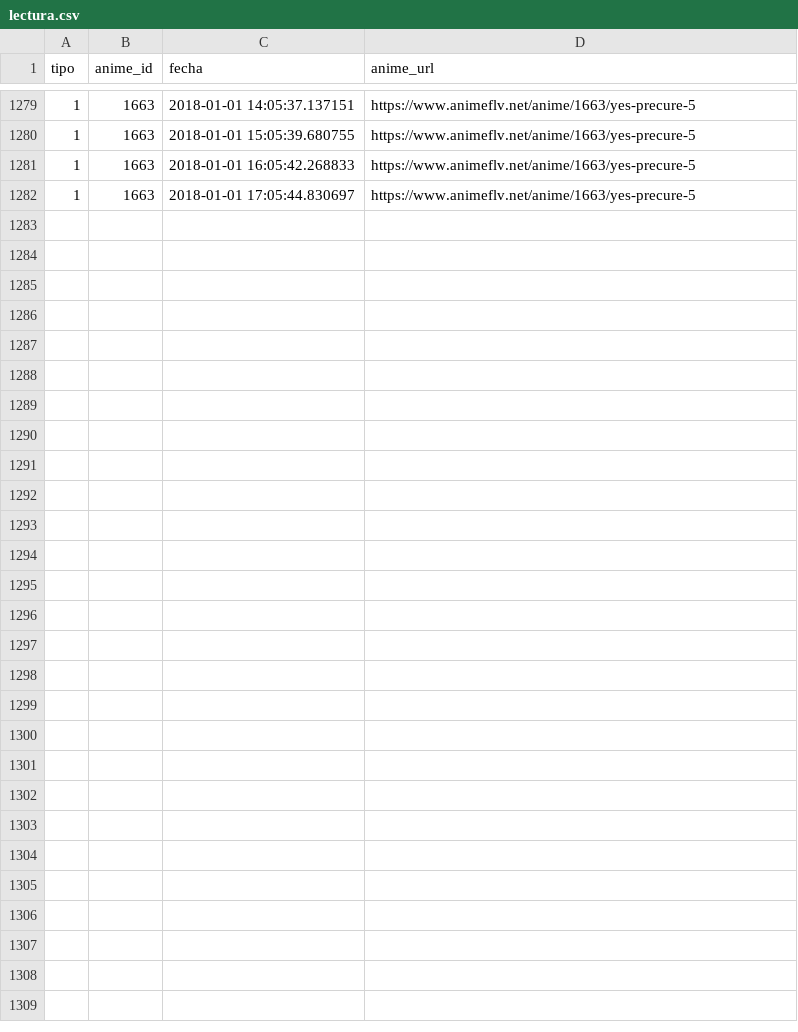
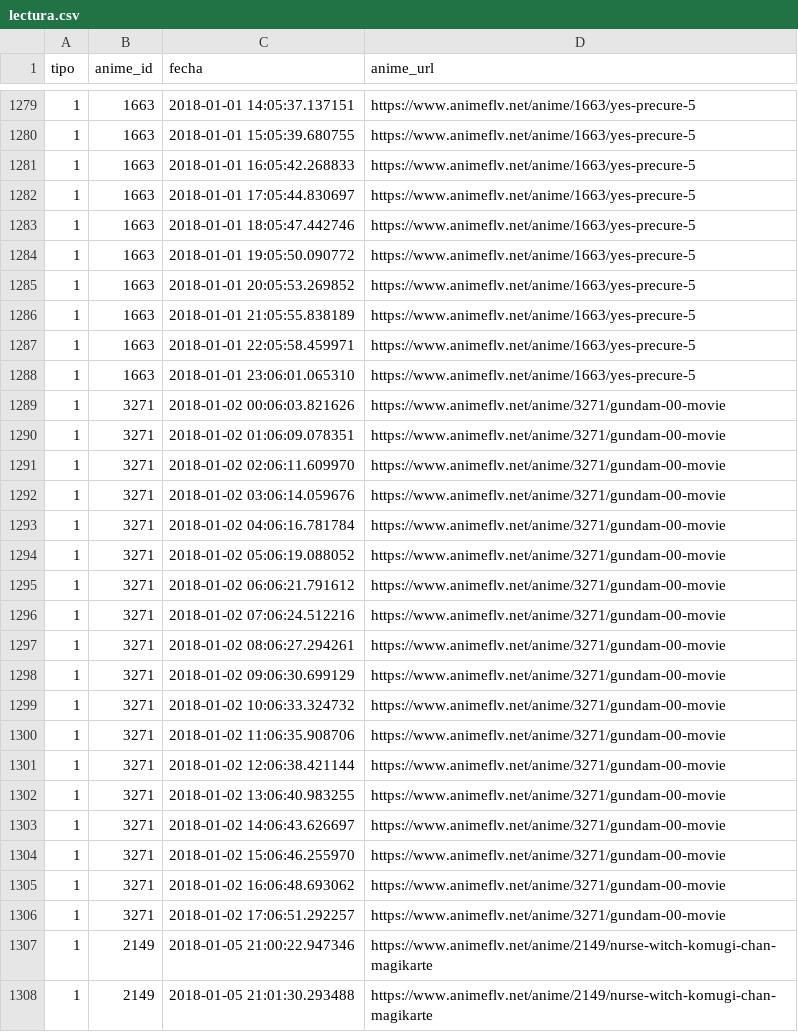
Before and after one commit to kuronosu/anime-del-dia, a CSV file: lectura.csv, drawn as a sheet; only a part is shown, gaps mark what is left out; the diff names each change by its address in the sheet, - before the commit and + after, or states it on an @@ line.

```diff
--- a/lectura.csv
+++ b/lectura.csv
+row 1283: 1 | 1663 | 2018-01-01 18:05:47.442746 | https://www.animeflv.net/anime/1663/yes-precure-5
+row 1284: 1 | 1663 | 2018-01-01 19:05:50.090772 | https://www.animeflv.net/anime/1663/yes-precure-5
+row 1285: 1 | 1663 | 2018-01-01 20:05:53.269852 | https://www.animeflv.net/anime/1663/yes-precure-5
+row 1286: 1 | 1663 | 2018-01-01 21:05:55.838189 | https://www.animeflv.net/anime/1663/yes-precure-5
+row 1287: 1 | 1663 | 2018-01-01 22:05:58.459971 | https://www.animeflv.net/anime/1663/yes-precure-5
+row 1288: 1 | 1663 | 2018-01-01 23:06:01.065310 | https://www.animeflv.net/anime/1663/yes-precure-5
+row 1289: 1 | 3271 | 2018-01-02 00:06:03.821626 | https://www.animeflv.net/anime/3271/gundam-00-movie
+row 1290: 1 | 3271 | 2018-01-02 01:06:09.078351 | https://www.animeflv.net/anime/3271/gundam-00-movie
+row 1291: 1 | 3271 | 2018-01-02 02:06:11.609970 | https://www.animeflv.net/anime/3271/gundam-00-movie
+row 1292: 1 | 3271 | 2018-01-02 03:06:14.059676 | https://www.animeflv.net/anime/3271/gundam-00-movie
+row 1293: 1 | 3271 | 2018-01-02 04:06:16.781784 | https://www.animeflv.net/anime/3271/gundam-00-movie
+row 1294: 1 | 3271 | 2018-01-02 05:06:19.088052 | https://www.animeflv.net/anime/3271/gundam-00-movie
+row 1295: 1 | 3271 | 2018-01-02 06:06:21.791612 | https://www.animeflv.net/anime/3271/gundam-00-movie
+row 1296: 1 | 3271 | 2018-01-02 07:06:24.512216 | https://www.animeflv.net/anime/3271/gundam-00-movie
+row 1297: 1 | 3271 | 2018-01-02 08:06:27.294261 | https://www.animeflv.net/anime/3271/gundam-00-movie
+row 1298: 1 | 3271 | 2018-01-02 09:06:30.699129 | https://www.animeflv.net/anime/3271/gundam-00-movie
+row 1299: 1 | 3271 | 2018-01-02 10:06:33.324732 | https://www.animeflv.net/anime/3271/gundam-00-movie
+row 1300: 1 | 3271 | 2018-01-02 11:06:35.908706 | https://www.animeflv.net/anime/3271/gundam-00-movie
+row 1301: 1 | 3271 | 2018-01-02 12:06:38.421144 | https://www.animeflv.net/anime/3271/gundam-00-movie
+row 1302: 1 | 3271 | 2018-01-02 13:06:40.983255 | https://www.animeflv.net/anime/3271/gundam-00-movie
+row 1303: 1 | 3271 | 2018-01-02 14:06:43.626697 | https://www.animeflv.net/anime/3271/gundam-00-movie
+row 1304: 1 | 3271 | 2018-01-02 15:06:46.255970 | https://www.animeflv.net/anime/3271/gundam-00-movie
+row 1305: 1 | 3271 | 2018-01-02 16:06:48.693062 | https://www.animeflv.net/anime/3271/gundam-00-movie
+row 1306: 1 | 3271 | 2018-01-02 17:06:51.292257 | https://www.animeflv.net/anime/3271/gundam-00-movie
+row 1307: 1 | 2149 | 2018-01-05 21:00:22.947346 | https://www.animeflv.net/anime/2149/nurse-witch-komugi-chan-magikarte
+row 1308: 1 | 2149 | 2018-01-05 21:01:30.293488 | https://www.animeflv.net/anime/2149/nurse-witch-komugi-chan-magikarte
```
Also changed, not shown: envio.csv, 3 other files.
